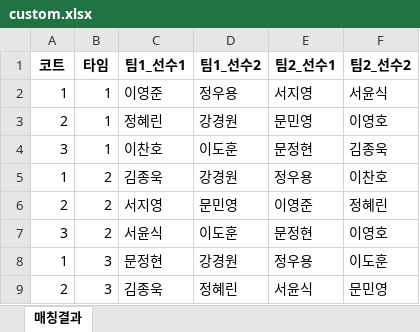
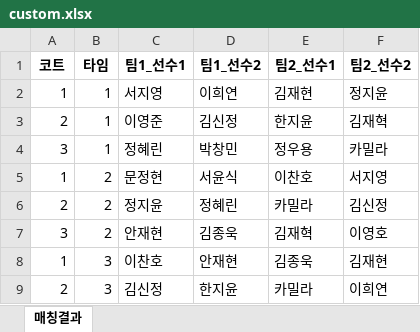
Before and after one commit to jy17347/tennis-matching, an Excel workbook: dataset/custom.xlsx, sheet 매칭결과, drawn as a sheet; only a part is shown; values as stored, in another font and other column widths than the file's, no borders; the diff covers the shown part only; the diff names each change by its address in the sheet, - before the commit and + after, or states it on an @@ line.

```diff
--- a/dataset/custom.xlsx (sheet 매칭결과)
+++ b/dataset/custom.xlsx (sheet 매칭결과)
-C2 (팀1_선수1): 이영준
+C2 (팀1_선수1): 서지영
-D2 (팀1_선수2): 정우용
+D2 (팀1_선수2): 이희연
-E2 (팀2_선수1): 서지영
+E2 (팀2_선수1): 김재현
-F2 (팀2_선수2): 서윤식
+F2 (팀2_선수2): 정지윤
-C3 (팀1_선수1): 정혜린
+C3 (팀1_선수1): 이영준
-D3 (팀1_선수2): 강경원
+D3 (팀1_선수2): 김신정
-E3 (팀2_선수1): 문민영
+E3 (팀2_선수1): 한지윤
-F3 (팀2_선수2): 이영호
+F3 (팀2_선수2): 김재혁
-C4 (팀1_선수1): 이찬호
+C4 (팀1_선수1): 정혜린
-D4 (팀1_선수2): 이도훈
+D4 (팀1_선수2): 박창민
-E4 (팀2_선수1): 문정현
+E4 (팀2_선수1): 정우용
-F4 (팀2_선수2): 김종욱
+F4 (팀2_선수2): 카밀라
-C5 (팀1_선수1): 김종욱
+C5 (팀1_선수1): 문정현
-D5 (팀1_선수2): 강경원
+D5 (팀1_선수2): 서윤식
-E5 (팀2_선수1): 정우용
+E5 (팀2_선수1): 이찬호
-F5 (팀2_선수2): 이찬호
+F5 (팀2_선수2): 서지영
-C6 (팀1_선수1): 서지영
+C6 (팀1_선수1): 정지윤
-D6 (팀1_선수2): 문민영
+D6 (팀1_선수2): 정혜린
-E6 (팀2_선수1): 이영준
+E6 (팀2_선수1): 카밀라
-F6 (팀2_선수2): 정혜린
+F6 (팀2_선수2): 김신정
-C7 (팀1_선수1): 서윤식
+C7 (팀1_선수1): 안재현
-D7 (팀1_선수2): 이도훈
+D7 (팀1_선수2): 김종욱
-E7 (팀2_선수1): 문정현
+E7 (팀2_선수1): 김재혁
-C8 (팀1_선수1): 문정현
+C8 (팀1_선수1): 이찬호
-D8 (팀1_선수2): 강경원
+D8 (팀1_선수2): 안재현
-E8 (팀2_선수1): 정우용
+E8 (팀2_선수1): 김종욱
-F8 (팀2_선수2): 이도훈
+F8 (팀2_선수2): 김재현
-C9 (팀1_선수1): 김종욱
+C9 (팀1_선수1): 김신정
-D9 (팀1_선수2): 정혜린
+D9 (팀1_선수2): 한지윤
-E9 (팀2_선수1): 서윤식
+E9 (팀2_선수1): 카밀라
-F9 (팀2_선수2): 문민영
+F9 (팀2_선수2): 이희연
```
Also changed, not shown: 27 edited cells elsewhere in this sheet, dataset/roster.xlsx.
